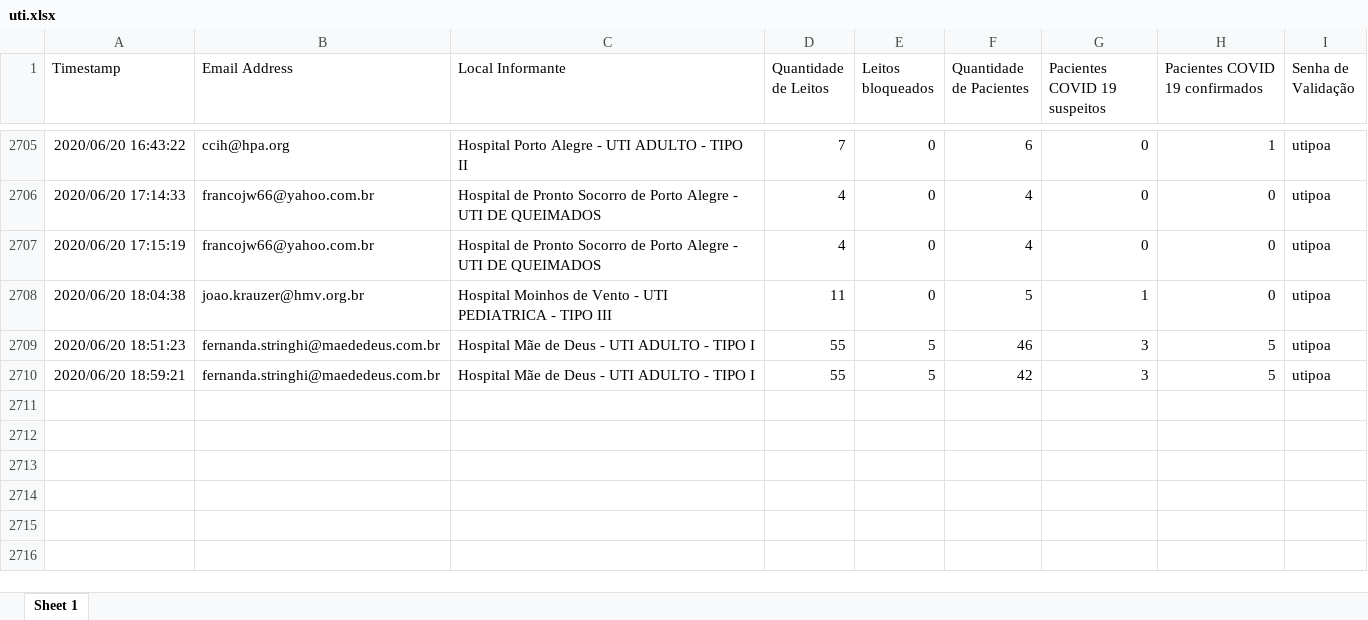
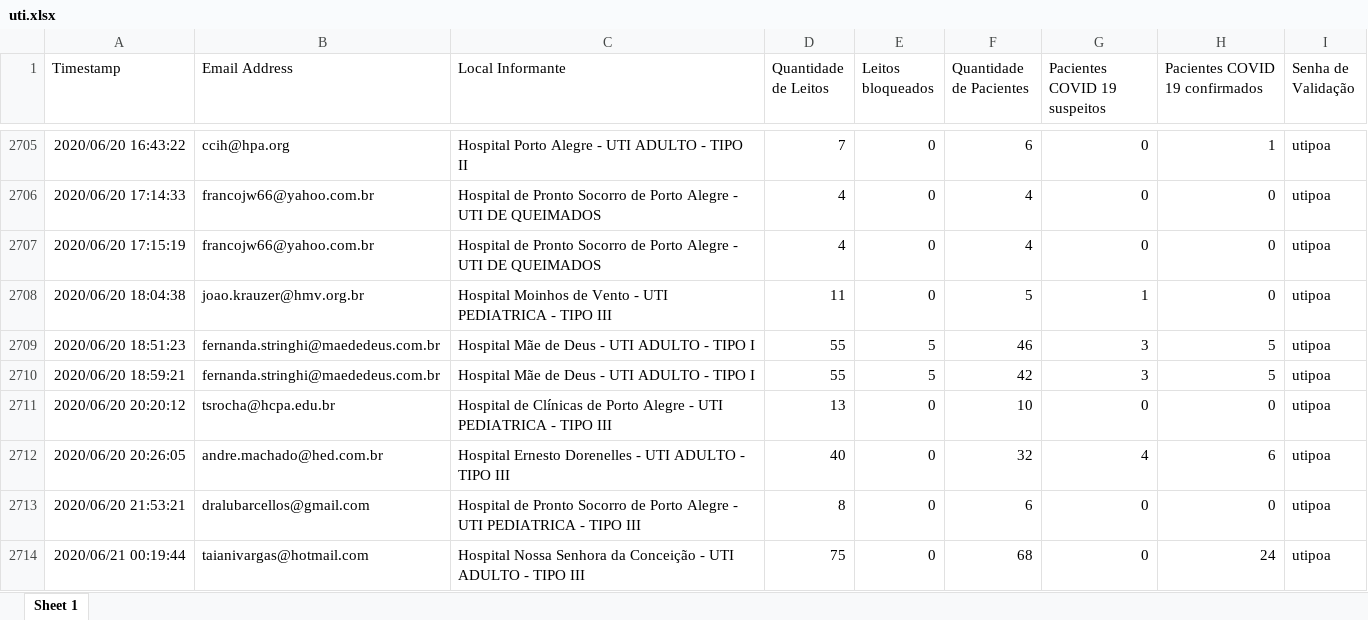
Before and after one commit to msrodrigues/CoronaApp, an Excel workbook: Corona/uti.xlsx, sheet Sheet 1, drawn as a sheet; only a part is shown, gaps mark what is left out; values as stored, in another font and other column widths than the file's, no borders; the diff names each change by its address in the sheet, - before the commit and + after, or states it on an @@ line.

```diff
--- a/Corona/uti.xlsx (sheet Sheet 1)
+++ b/Corona/uti.xlsx (sheet Sheet 1)
+row 2711: 2020/06/20 20:20:12 | tsrocha@hcpa.edu.br | Hospital de Clínicas de Porto Alegre - UTI PEDIATRICA - TIPO III | 13 | 0 | 10 | 0 | 0 | utipoa
+row 2712: 2020/06/20 20:26:05 | andre.machado@hed.com.br | Hospital Ernesto Dorenelles - UTI ADULTO - TIPO III | 40 | 0 | 32 | 4 | 6 | utipoa
+row 2713: 2020/06/20 21:53:21 | dralubarcellos@gmail.com | Hospital de Pronto Socorro de Porto Alegre - UTI PEDIATRICA - TIPO III | 8 | 0 | 6 | 0 | 0 | utipoa
+row 2714: 2020/06/21 00:19:44 | taianivargas@hotmail.com | Hospital Nossa Senhora da Conceição - UTI ADULTO - TIPO III | 75 | 0 | 68 | 0 | 24 | utipoa
```
Also changed, not shown: 1 other file.
